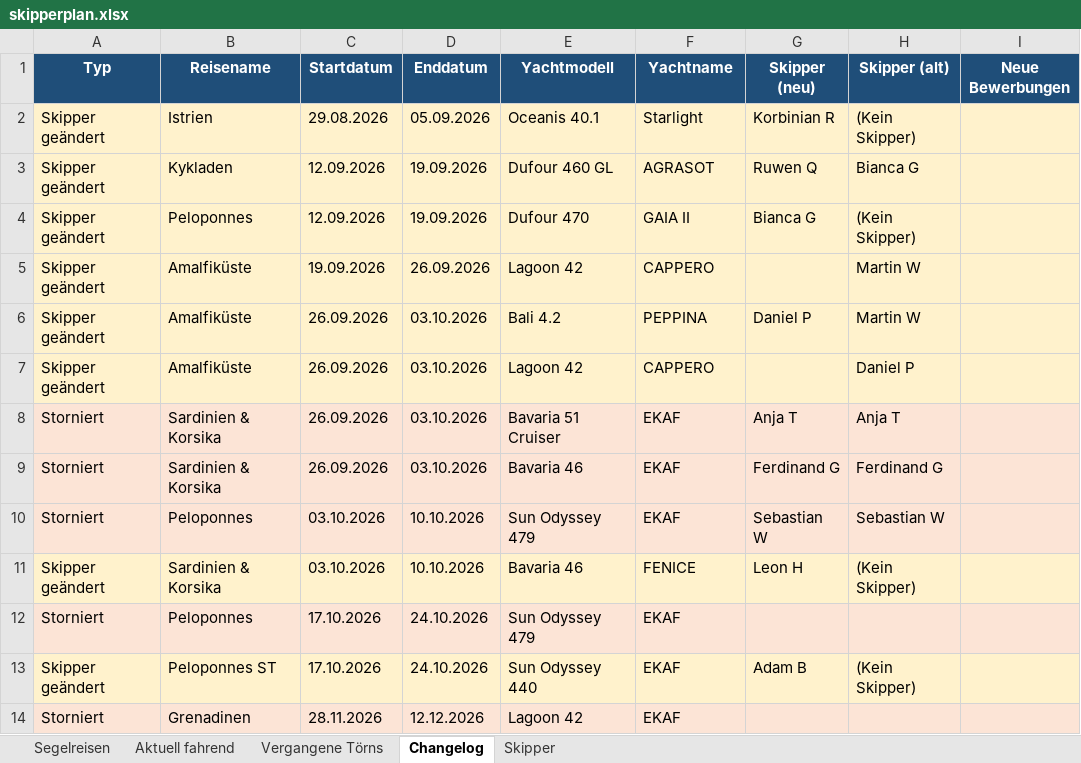
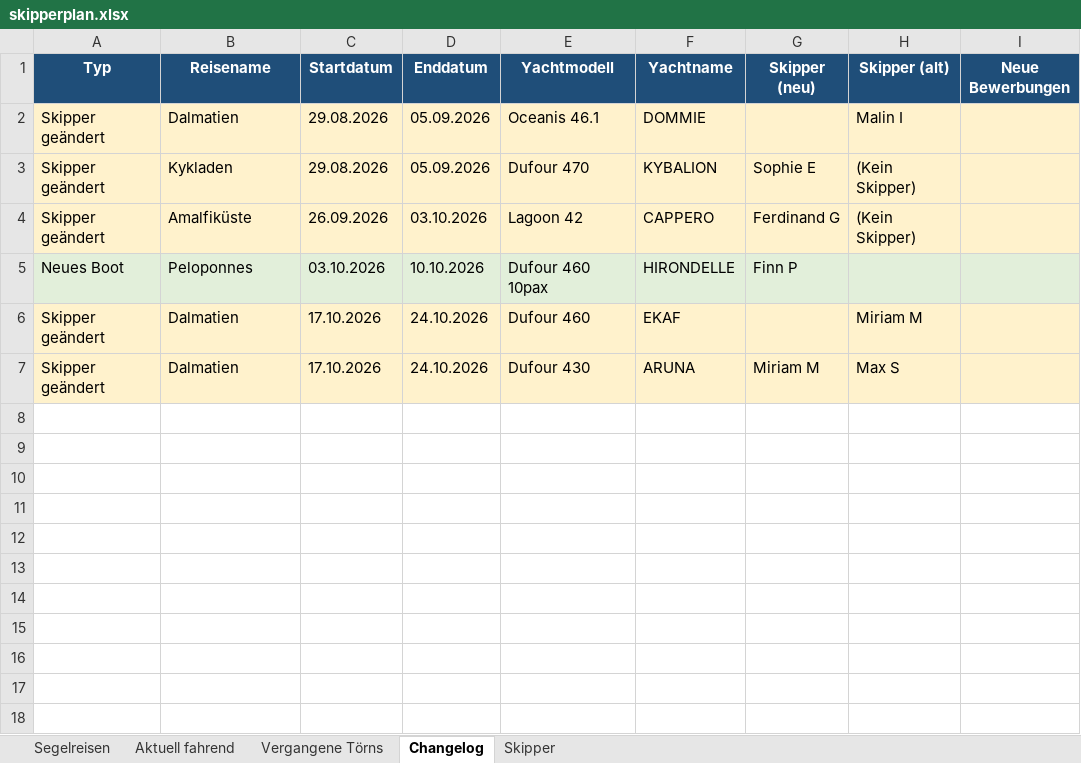
Before and after one commit to WolkeYachting/Skipperplan, an Excel workbook: skipperplan.xlsx, sheet Changelog, drawn as a sheet; values as stored, in another font and other column widths than the file's, no borders; removed rows and columns are numbered as before the commit, all else as after; the diff names each change by its address in the sheet, - before the commit and + after, or states it on an @@ line.

Commit message:
Skipperplan: 19.08.2026 03:01 UTC

```diff
--- a/skipperplan.xlsx (sheet Changelog)
+++ b/skipperplan.xlsx (sheet Changelog)
-B2 (Reisename): Istrien
+B2 (Reisename): Dalmatien
-E2 (Yachtmodell): Oceanis 40.1
+E2 (Yachtmodell): Oceanis 46.1
-F2 (Yachtname): Starlight
+F2 (Yachtname): DOMMIE
-G2 (Skipper (neu)): Korbinian R
+G2 (Skipper (neu)): (empty)
-H2 (Skipper (alt)): (Kein Skipper)
+H2 (Skipper (alt)): Malin I
-row 3: Skipper geändert | Kykladen | 12.09.2026 | 19.09.2026 | Dufour 460 GL | AGRASOT | Ruwen Q | Bianca G
-B3 (Reisename): Peloponnes
+B3 (Reisename): Kykladen
-C3 (Startdatum): 12.09.2026
+C3 (Startdatum): 29.08.2026
-D3 (Enddatum): 19.09.2026
+D3 (Enddatum): 05.09.2026
-F3 (Yachtname): GAIA II
+F3 (Yachtname): KYBALION
-G3 (Skipper (neu)): Bianca G
+G3 (Skipper (neu)): Sophie E
-row 5: Skipper geändert | Amalfiküste | 19.09.2026 | 26.09.2026 | Lagoon 42 | CAPPERO |  | Martin W
-row 6: Skipper geändert | Amalfiküste | 26.09.2026 | 03.10.2026 | Bali 4.2 | PEPPINA | Daniel P | Martin W
-G4 (Skipper (neu)): (empty)
+G4 (Skipper (neu)): Ferdinand G
-H4 (Skipper (alt)): Daniel P
+H4 (Skipper (alt)): (Kein Skipper)
-row 8: Storniert | Sardinien & Korsika | 26.09.2026 | 03.10.2026 | Bavaria 51 Cruiser | EKAF | Anja T | Anja T
-row 9: Storniert | Sardinien & Korsika | 26.09.2026 | 03.10.2026 | Bavaria 46 | EKAF | Ferdinand G | Ferdinand G
-row 10: Storniert | Peloponnes | 03.10.2026 | 10.10.2026 | Sun Odyssey 479 | EKAF | Sebastian W | Sebastian W
-row 11: Skipper geändert | Sardinien & Korsika | 03.10.2026 | 10.10.2026 | Bavaria 46 | FENICE | Leon H | (Kein Skipper)
-row 12: Storniert | Peloponnes | 17.10.2026 | 24.10.2026 | Sun Odyssey 479 | EKAF
+row 5: Neues Boot | Peloponnes | 03.10.2026 | 10.10.2026 | Dufour 460 10pax | HIRONDELLE | Finn P
-B6 (Reisename): Peloponnes ST
+B6 (Reisename): Dalmatien
-E6 (Yachtmodell): Sun Odyssey 440
+E6 (Yachtmodell): Dufour 460
-G6 (Skipper (neu)): Adam B
+G6 (Skipper (neu)): (empty)
-H6 (Skipper (alt)): (Kein Skipper)
+H6 (Skipper (alt)): Miriam M
-row 14: Storniert | Grenadinen | 28.11.2026 | 12.12.2026 | Lagoon 42 | EKAF
+row 7: Skipper geändert | Dalmatien | 17.10.2026 | 24.10.2026 | Dufour 430 | ARUNA | Miriam M | Max S
```
Also changed, not shown: sheet Segelreisen, sheet Skipper.
